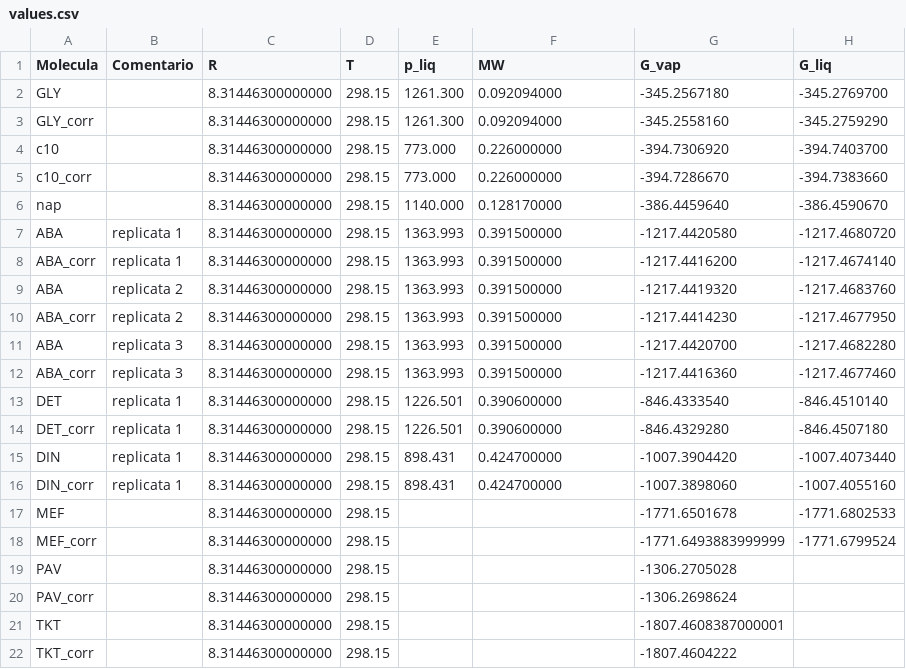
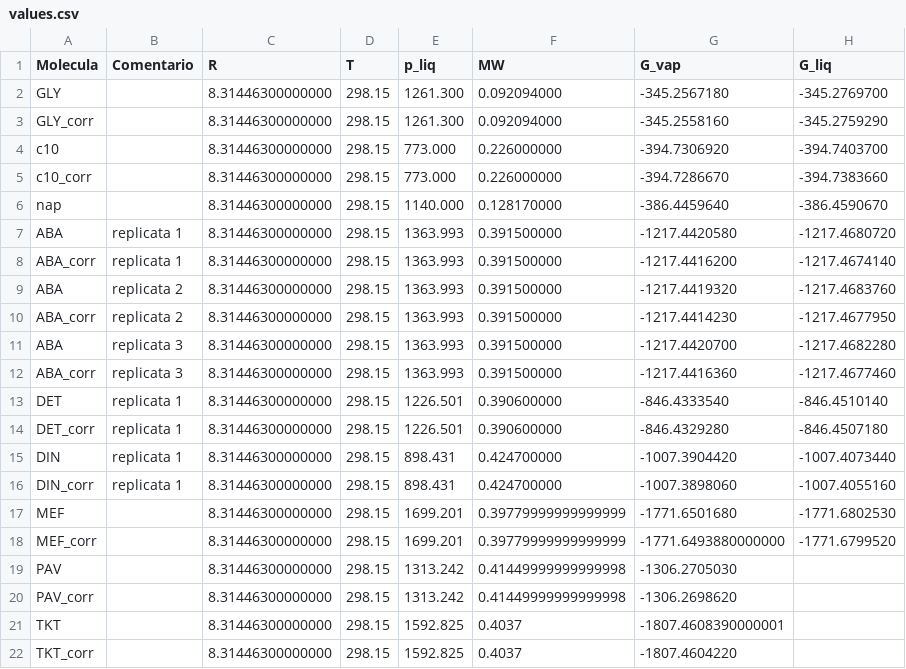
Before and after one commit to DanielFSM/CRENSO, a CSV file: values.csv, drawn as a sheet.

```diff
--- a/values.csv
+++ b/values.csv
@@ -16,7 +16,7 @@ DIN,replicata 1,8.31446300000000,298.15,898.431,0.424700000,-1007.3904420,-1007.
 DIN_corr,replicata 1,8.31446300000000,298.15,898.431,0.424700000,-1007.3898060,-1007.4055160
-MEF,,8.31446300000000,298.15,,,-1771.6501678,-1771.6802533
-MEF_corr,,8.31446300000000,298.15,,,-1771.6493883999999,-1771.6799524
-PAV,,8.31446300000000,298.15,,,-1306.2705028,
-PAV_corr,,8.31446300000000,298.15,,,-1306.2698624,
-TKT,,8.31446300000000,298.15,,,-1807.4608387000001,
-TKT_corr,,8.31446300000000,298.15,,,-1807.4604222,
+MEF,,8.31446300000000,298.15,1699.201,0.39779999999999999,-1771.6501680,-1771.6802530
+MEF_corr,,8.31446300000000,298.15,1699.201,0.39779999999999999,-1771.6493880000000,-1771.6799520
+PAV,,8.31446300000000,298.15,1313.242,0.41449999999999998,-1306.2705030,
+PAV_corr,,8.31446300000000,298.15,1313.242,0.41449999999999998,-1306.2698620,
+TKT,,8.31446300000000,298.15,1592.825,0.4037,-1807.4608390000001,
+TKT_corr,,8.31446300000000,298.15,1592.825,0.4037,-1807.4604220,
```
Also changed, not shown: results.csv, 11 other files.
